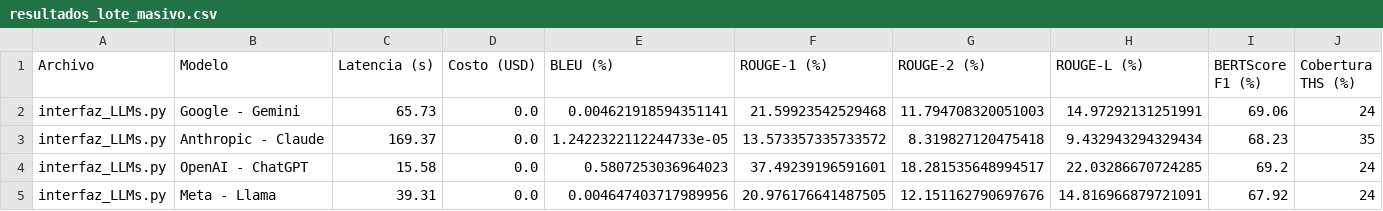
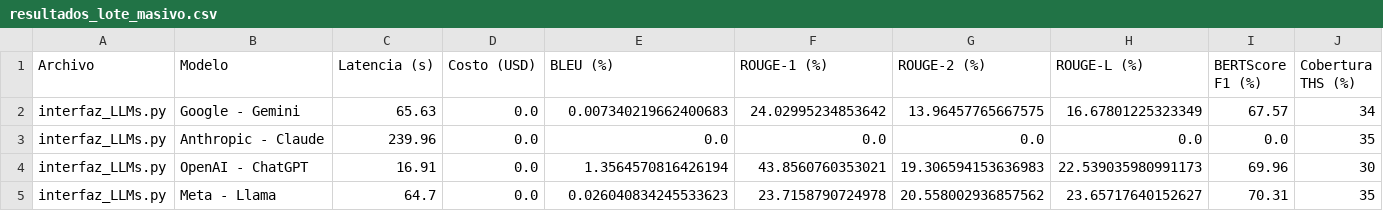
Before and after one commit to lalcivar/DocumentacionTecnicaGenerada, a CSV file: ManualTecnico/resultados_lote_masivo.csv, drawn as a sheet.

Commit message:
build(artifacts): empaquetado de código fuente, documentación IA y métricas NLP (resultados_lote_masivo.csv)

```diff
--- a/ManualTecnico/resultados_lote_masivo.csv
+++ b/ManualTecnico/resultados_lote_masivo.csv
@@ -1,5 +1,5 @@
 Archivo,Modelo,Latencia (s),Costo (USD),BLEU (%),ROUGE-1 (%),ROUGE-2 (%),ROUGE-L (%),BERTScore F1 (%),Cobertura THS (%)
-interfaz_LLMs.py,Google - Gemini,65.73,0.0,0.004621918594351141,21.59923542529468,11.794708320051003,14.97292131251991,69.06,24
-interfaz_LLMs.py,Anthropic - Claude,169.37,0.0,1.2422322112244733e-05,13.573357335733572,8.319827120475418,9.432943294329434,68.23,35
-interfaz_LLMs.py,OpenAI - ChatGPT,15.58,0.0,0.5807253036964023,37.49239196591601,18.281535648994517,22.03286670724285,69.2,24
-interfaz_LLMs.py,Meta - Llama,39.31,0.0,0.004647403717989956,20.976176641487505,12.151162790697676,14.816966879721091,67.92,24
+interfaz_LLMs.py,Google - Gemini,65.63,0.0,0.007340219662400683,24.02995234853642,13.96457765667575,16.67801225323349,67.57,34
+interfaz_LLMs.py,Anthropic - Claude,239.96,0.0,0.0,0.0,0.0,0.0,0.0,35
+interfaz_LLMs.py,OpenAI - ChatGPT,16.91,0.0,1.3564570816426194,43.8560760353021,19.306594153636983,22.539035980991173,69.96,30
+interfaz_LLMs.py,Meta - Llama,64.7,0.0,0.026040834245533623,23.7158790724978,20.558002936857562,23.65717640152627,70.31,35
```
